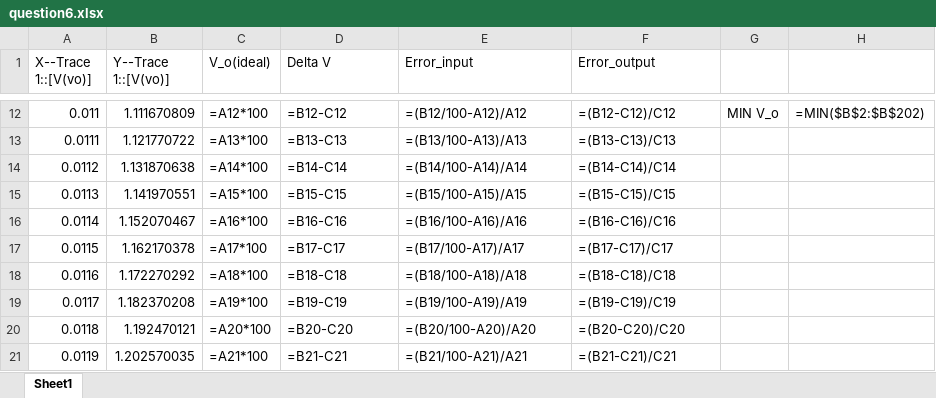
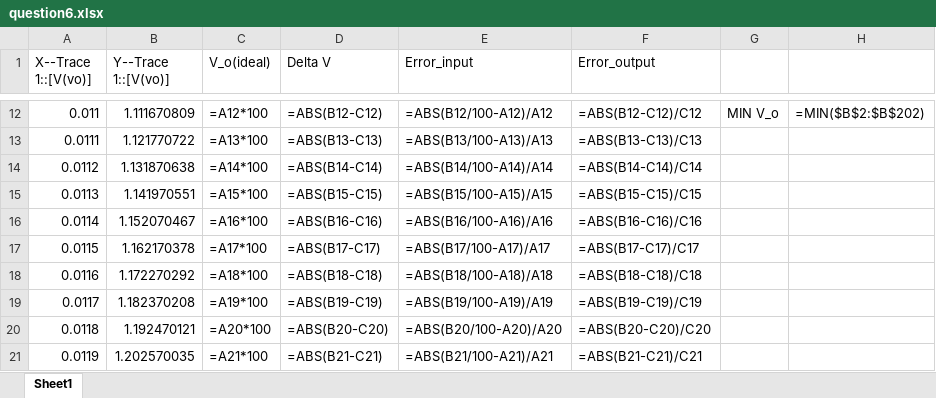
Before and after one commit to Noname-29-lnin/DTUD, an Excel workbook: Homework2/my-simulation/question6.xlsx, sheet Sheet1, drawn as a sheet; only a part is shown, gaps mark what is left out; values as stored, in another font and other column widths than the file's, no borders; formulas are shown in place of their values; the diff covers the shown part only; the diff names each change by its address in the sheet, - before the commit and + after, or states it on an @@ line.

```diff
--- a/Homework2/my-simulation/question6.xlsx (sheet Sheet1)
+++ b/Homework2/my-simulation/question6.xlsx (sheet Sheet1)
-D12 (Delta V): =B12-C12
+D12 (Delta V): =ABS(B12-C12)
-E12 (Error_input): =(B12/100-A12)/A12
+E12 (Error_input): =ABS(B12/100-A12)/A12
-F12 (Error_output): =(B12-C12)/C12
+F12 (Error_output): =ABS(B12-C12)/C12
-D13 (Delta V): =B13-C13
+D13 (Delta V): =ABS(B13-C13)
-E13 (Error_input): =(B13/100-A13)/A13
+E13 (Error_input): =ABS(B13/100-A13)/A13
-F13 (Error_output): =(B13-C13)/C13
+F13 (Error_output): =ABS(B13-C13)/C13
-D14 (Delta V): =B14-C14
+D14 (Delta V): =ABS(B14-C14)
-E14 (Error_input): =(B14/100-A14)/A14
+E14 (Error_input): =ABS(B14/100-A14)/A14
-F14 (Error_output): =(B14-C14)/C14
+F14 (Error_output): =ABS(B14-C14)/C14
-D15 (Delta V): =B15-C15
+D15 (Delta V): =ABS(B15-C15)
-E15 (Error_input): =(B15/100-A15)/A15
+E15 (Error_input): =ABS(B15/100-A15)/A15
-F15 (Error_output): =(B15-C15)/C15
+F15 (Error_output): =ABS(B15-C15)/C15
-D16 (Delta V): =B16-C16
+D16 (Delta V): =ABS(B16-C16)
-E16 (Error_input): =(B16/100-A16)/A16
+E16 (Error_input): =ABS(B16/100-A16)/A16
-F16 (Error_output): =(B16-C16)/C16
+F16 (Error_output): =ABS(B16-C16)/C16
-D17 (Delta V): =B17-C17
+D17 (Delta V): =ABS(B17-C17)
-E17 (Error_input): =(B17/100-A17)/A17
+E17 (Error_input): =ABS(B17/100-A17)/A17
-F17 (Error_output): =(B17-C17)/C17
+F17 (Error_output): =ABS(B17-C17)/C17
-D18 (Delta V): =B18-C18
+D18 (Delta V): =ABS(B18-C18)
-E18 (Error_input): =(B18/100-A18)/A18
+E18 (Error_input): =ABS(B18/100-A18)/A18
-F18 (Error_output): =(B18-C18)/C18
+F18 (Error_output): =ABS(B18-C18)/C18
-D19 (Delta V): =B19-C19
+D19 (Delta V): =ABS(B19-C19)
-E19 (Error_input): =(B19/100-A19)/A19
+E19 (Error_input): =ABS(B19/100-A19)/A19
-F19 (Error_output): =(B19-C19)/C19
+F19 (Error_output): =ABS(B19-C19)/C19
-D20 (Delta V): =B20-C20
+D20 (Delta V): =ABS(B20-C20)
-E20 (Error_input): =(B20/100-A20)/A20
+E20 (Error_input): =ABS(B20/100-A20)/A20
-F20 (Error_output): =(B20-C20)/C20
+F20 (Error_output): =ABS(B20-C20)/C20
-D21 (Delta V): =B21-C21
+D21 (Delta V): =ABS(B21-C21)
-E21 (Error_input): =(B21/100-A21)/A21
+E21 (Error_input): =ABS(B21/100-A21)/A21
-F21 (Error_output): =(B21-C21)/C21
+F21 (Error_output): =ABS(B21-C21)/C21
```
Also changed, not shown: 573 edited cells elsewhere in this sheet, Homework2/my-simulation/questio8.xlsx, Homework2/my-simulation/question7.xlsx, 53 other files.
